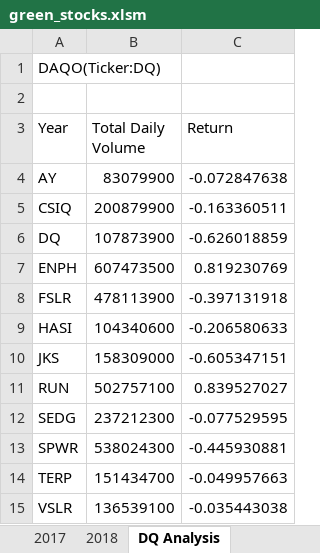
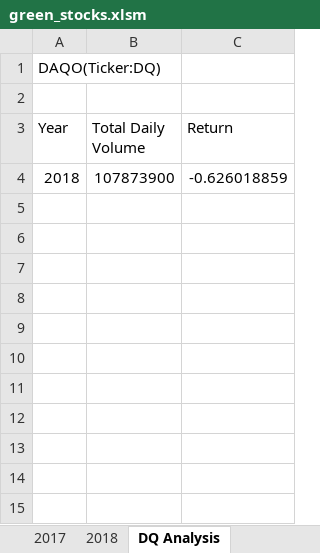
Before and after one commit to Sean-Rowe5280/Stock_Analysis, an Excel workbook: green_stocks.xlsm, sheet DQ Analysis, drawn as a sheet; values as stored, in another font and other column widths than the file's, no borders; removed rows and columns are numbered as before the commit, all else as after; the diff names each change by its address in the sheet, - before the commit and + after, or states it on an @@ line.

Commit message:
Updated all stocks analysis macro(correction)
wrong worksheet selected as active. Corrected in latest version

```diff
--- a/green_stocks.xlsm (sheet DQ Analysis)
+++ b/green_stocks.xlsm (sheet DQ Analysis)
-row 4: AY | 83079900 | -0.072847638
-row 5: CSIQ | 200879900 | -0.163360511
-A4 (Year): DQ
+A4 (Year): 2018
-row 7: ENPH | 607473500 | 0.819230769
-row 8: FSLR | 478113900 | -0.397131918
-row 9: HASI | 104340600 | -0.206580633
-row 10: JKS | 158309000 | -0.605347151
-row 11: RUN | 502757100 | 0.839527027
-row 12: SEDG | 237212300 | -0.077529595
-row 13: SPWR | 538024300 | -0.445930881
-row 14: TERP | 151434700 | -0.049957663
-row 15: VSLR | 136539100 | -0.035443038
```
Also changed, not shown: sheet All Stocks Analysis.
